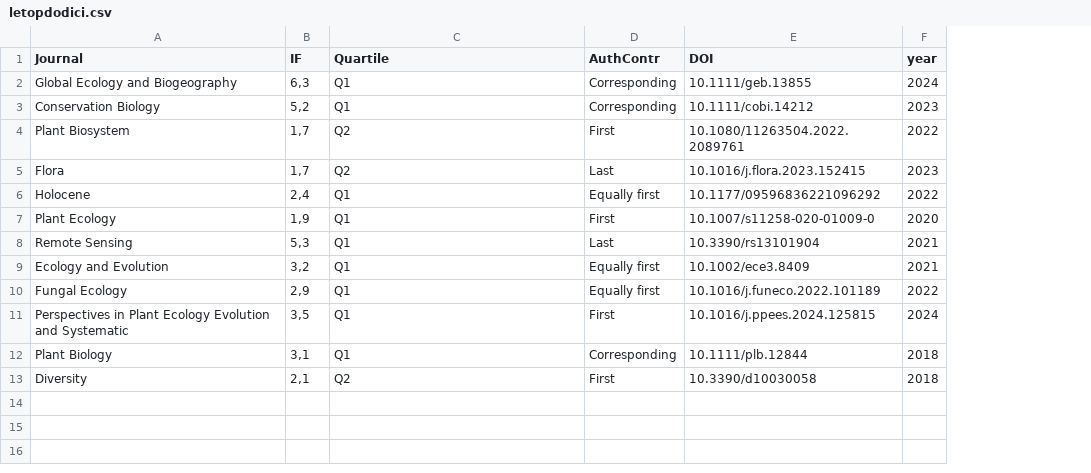
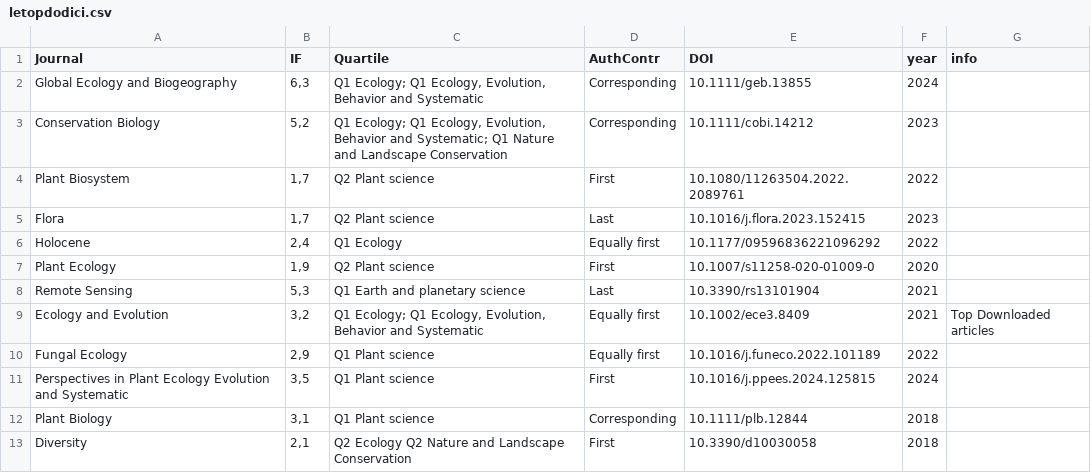
Before and after one commit to micdimu/CV_qs, a CSV file: input/letopdodici.csv, drawn as a sheet; the diff names each change by its address in the sheet, - before the commit and + after, or states it on an @@ line.

```diff
--- a/input/letopdodici.csv
+++ b/input/letopdodici.csv
+column G (info), row 9: Top Downloaded articles
-C2 (Quartile): Q1
+C2 (Quartile): Q1 Ecology; Q1 Ecology, Evolution, Behavior and Systematic
-C3 (Quartile): Q1
+C3 (Quartile): Q1 Ecology; Q1 Ecology, Evolution, Behavior and Systematic; Q1 Nature and Landscape Conservation
-C4:C5 (Quartile): Q2
+C4:C5 (Quartile): Q2 Plant science
-C6 (Quartile): Q1
+C6 (Quartile): Q1 Ecology
-C7 (Quartile): Q1
+C7 (Quartile): Q2 Plant science
-C8 (Quartile): Q1
+C8 (Quartile): Q1 Earth and planetary science
-C9 (Quartile): Q1
+C9 (Quartile): Q1 Ecology; Q1 Ecology, Evolution, Behavior and Systematic
-C10:C12 (Quartile): Q1
+C10:C12 (Quartile): Q1 Plant science
-C13 (Quartile): Q2
+C13 (Quartile): Q2 Ecology Q2 Nature and Landscape Conservation
```
Also changed, not shown: input/Conferences_NoSpecialCharacters.csv, 17 other files.
